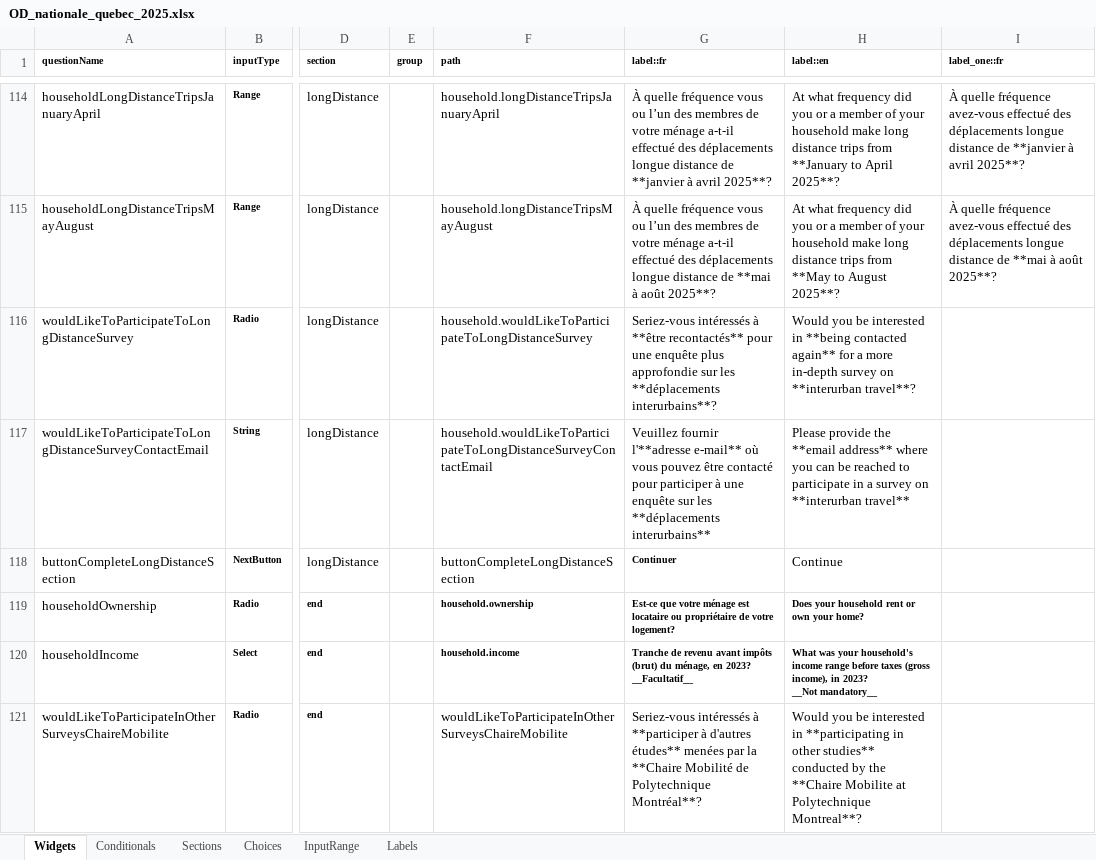
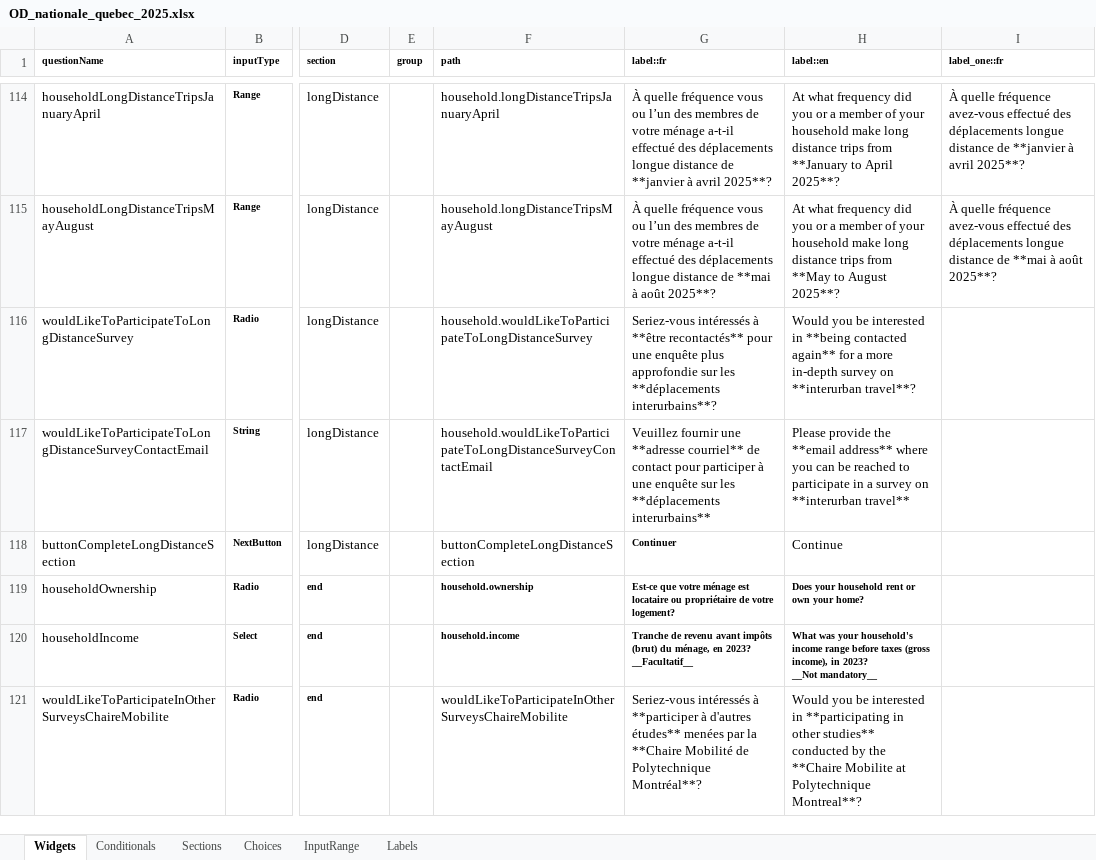
Before and after one commit to chairemobilite/od_nationale_quebec, an Excel workbook: survey/references/OD_nationale_quebec_2025.xlsx, sheet Widgets, drawn as a sheet; only a part is shown, gaps mark what is left out; values as stored, in another font and other column widths than the file's, no borders; charts and pictures and conditional formats not drawn; the diff covers the shown part only; the diff names each change by its address in the sheet, - before the commit and + after, or states it on an @@ line.

Commit message:
labels: fix a few typos
fixes #154

Fix a few typos mentioned in other issues and detected by copilot

```diff
--- a/survey/references/OD_nationale_quebec_2025.xlsx (sheet Widgets)
+++ b/survey/references/OD_nationale_quebec_2025.xlsx (sheet Widgets)
-G117 (label::fr): Veuillez fournir l'**adresse e-mail** où vous pouvez être contacté pour participer…
+G117 (label::fr): Veuillez fournir une **adresse courriel** de contact pour participer…
```
Also changed, not shown: 3 edited cells elsewhere in this sheet, sheet Labels, 9 other files.
